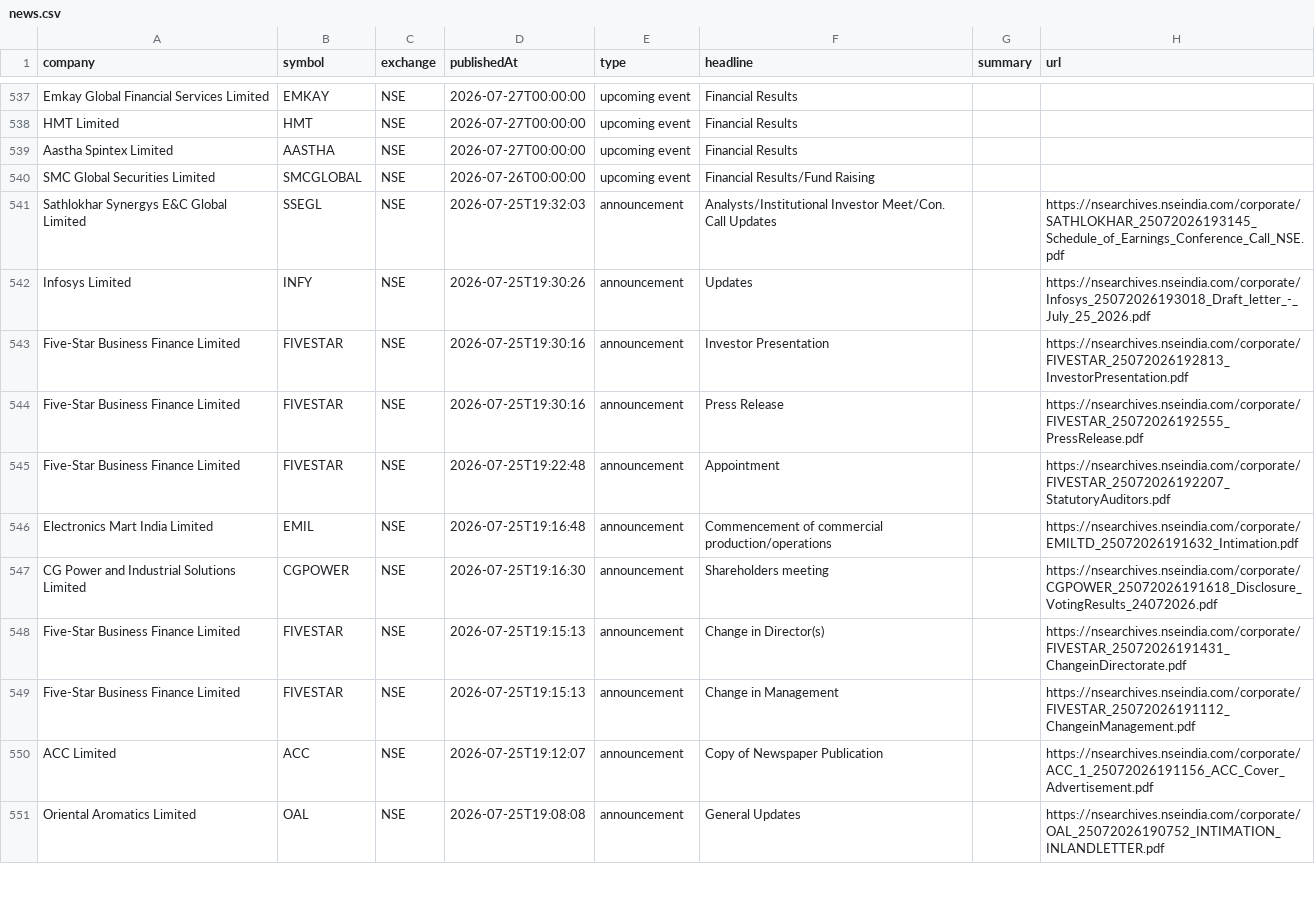
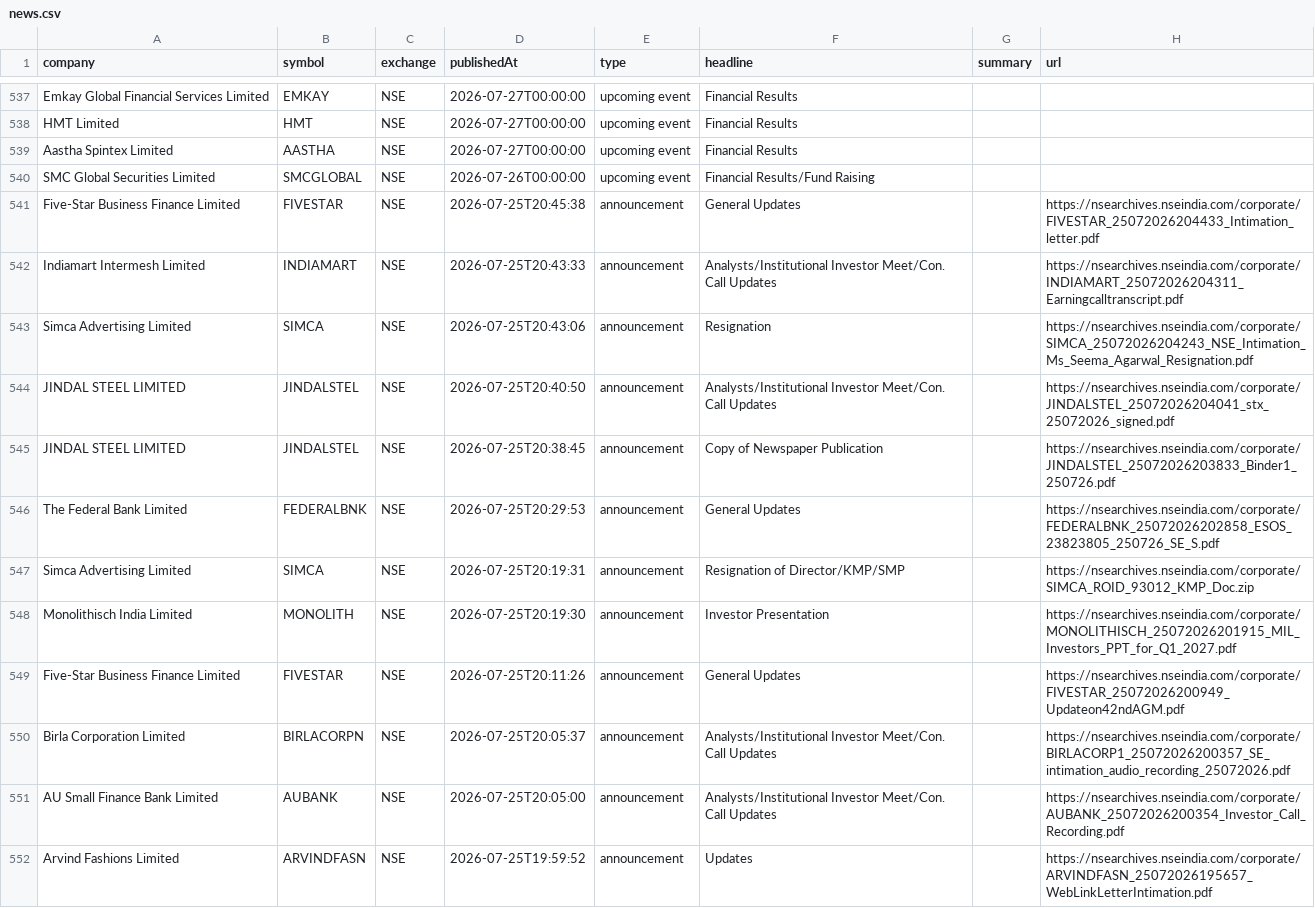
Before and after one commit to grvishnureddy/stock-analysis, a CSV file: data/news.csv, drawn as a sheet; only a part is shown, gaps mark what is left out; the shorter side is filled out with more unchanged rows; the diff covers the shown part only.

Commit message:
Update company results and news

```diff
--- a/data/news.csv
+++ b/data/news.csv
@@ -540 +540,13 @@ Aastha Spintex Limited,AASTHA,NSE,2026-07-27T00:00:00,upcoming event,Financial R
 SMC Global Securities Limited,SMCGLOBAL,NSE,2026-07-26T00:00:00,upcoming event,Financial Results/Fund Raising,,
+Five-Star Business Finance Limited,FIVESTAR,NSE,2026-07-25T20:45:38,announcement,General Updates,,https://nsearchives.nseindia.com/corporate/FIVESTAR_25072026204433_Intimation_letter.pdf
+Indiamart Intermesh Limited,INDIAMART,NSE,2026-07-25T20:43:33,announcement,Analysts/Institutional Investor Meet/Con. Call Updates,,https://nsearchives.nseindia.com/corporate/INDIAMART_25072026204311_Earningcalltranscript.pdf
+Simca Advertising Limited,SIMCA,NSE,2026-07-25T20:43:06,announcement,Resignation,,https://nsearchives.nseindia.com/corporate/SIMCA_25072026204243_NSE_Intimation_Ms_Seema_Agarwal_Resignation.pdf
+JINDAL STEEL LIMITED,JINDALSTEL,NSE,2026-07-25T20:40:50,announcement,Analysts/Institutional Investor Meet/Con. Call Updates,,https://nsearchives.nseindia.com/corporate/JINDALSTEL_25072026204041_stx_25072026_signed.pdf
+JINDAL STEEL LIMITED,JINDALSTEL,NSE,2026-07-25T20:38:45,announcement,Copy of Newspaper Publication,,https://nsearchives.nseindia.com/corporate/JINDALSTEL_25072026203833_Binder1_250726.pdf
+The Federal Bank  Limited,FEDERALBNK,NSE,2026-07-25T20:29:53,announcement,General Updates,,https://nsearchives.nseindia.com/corporate/FEDERALBNK_25072026202858_ESOS_23823805_250726_SE_S.pdf
+Simca Advertising Limited,SIMCA,NSE,2026-07-25T20:19:31,announcement,Resignation of Director/KMP/SMP,,https://nsearchives.nseindia.com/corporate/SIMCA_ROID_93012_KMP_Doc.zip
+Monolithisch India Limited,MONOLITH,NSE,2026-07-25T20:19:30,announcement,Investor Presentation,,https://nsearchives.nseindia.com/corporate/MONOLITHISCH_25072026201915_MIL_Investors_PPT_for_Q1_2027.pdf
+Five-Star Business Finance Limited,FIVESTAR,NSE,2026-07-25T20:11:26,announcement,General Updates,,https://nsearchives.nseindia.com/corporate/FIVESTAR_25072026200949_Updateon42ndAGM.pdf
+Birla Corporation Limited,BIRLACORPN,NSE,2026-07-25T20:05:37,announcement,Analysts/Institutional Investor Meet/Con. Call Updates,,https://nsearchives.nseindia.com/corporate/BIRLACORP1_25072026200357_SE_intimation_audio_recording_25072026.pdf
+AU Small Finance Bank Limited,AUBANK,NSE,2026-07-25T20:05:00,announcement,Analysts/Institutional Investor Meet/Con. Call Updates,,https://nsearchives.nseindia.com/corporate/AUBANK_25072026200354_Investor_Call_Recording.pdf
+Arvind Fashions Limited,ARVINDFASN,NSE,2026-07-25T19:59:52,announcement,Updates,,https://nsearchives.nseindia.com/corporate/ARVINDFASN_25072026195657_WebLinkLetterIntimation.pdf
```
Also changed, not shown: 11 added rows elsewhere in this file, data/results.csv, 13 other files.
